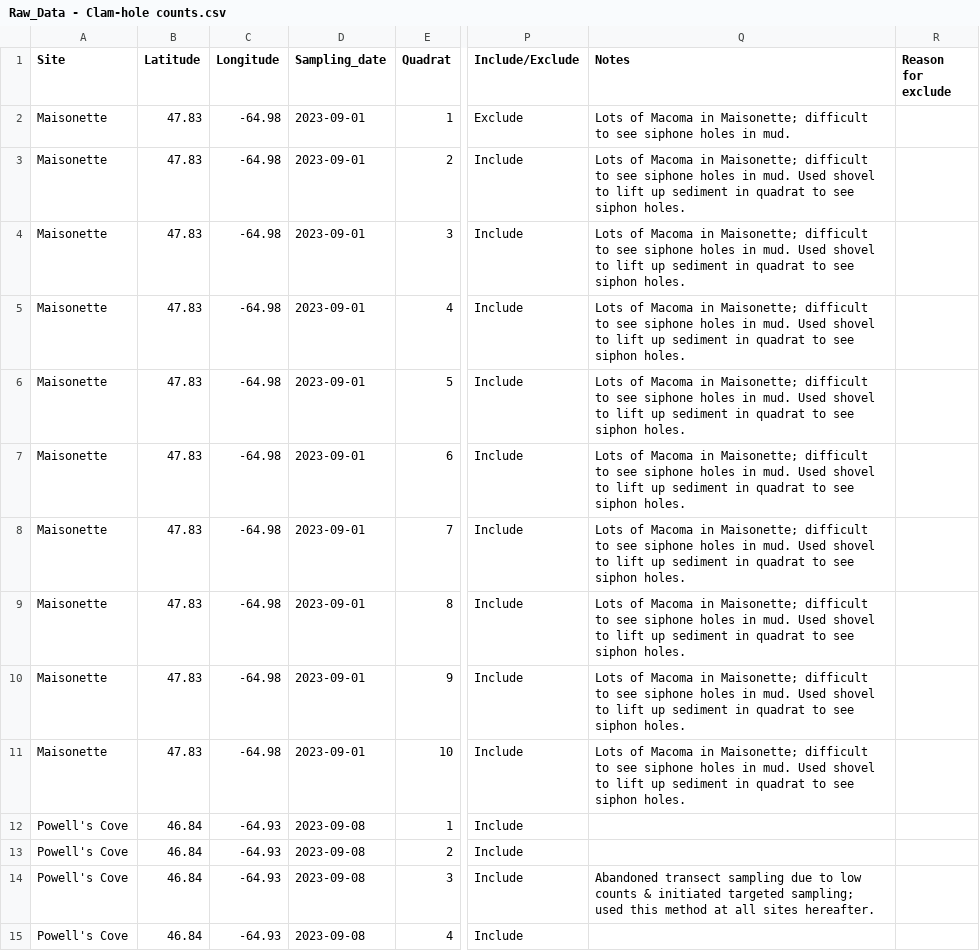
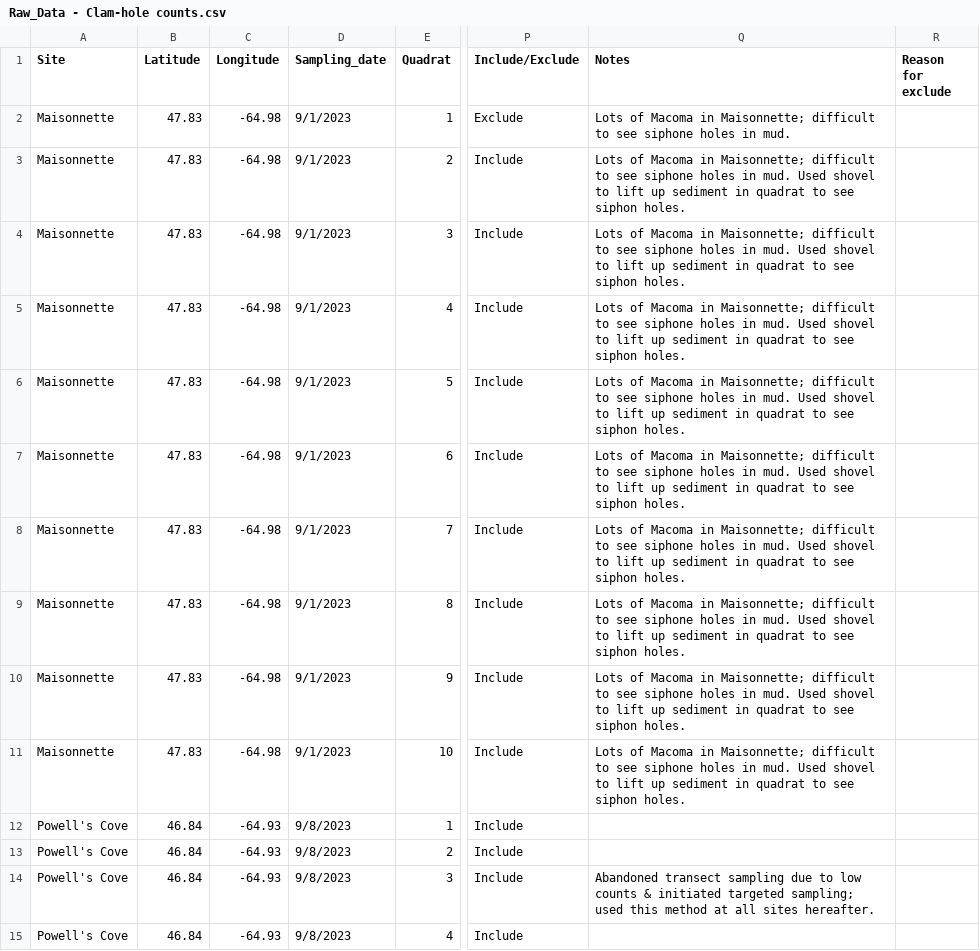
Before and after one commit to dfo-gulf-science/fgp-datasets, a CSV file: c48c64f4-soft-shell clams/Raw Data/Raw_Data - Clam-hole counts.csv, drawn as a sheet; only a part is shown, gaps mark what is left out; the diff covers the shown part only; the diff names each change by its address in the sheet, - before the commit and + after, or states it on an @@ line.

```diff
--- a/c48c64f4-soft-shell clams/Raw Data/Raw_Data - Clam-hole counts.csv
+++ b/c48c64f4-soft-shell clams/Raw Data/Raw_Data - Clam-hole counts.csv
-A2:A11 (Site): Maisonette
+A2:A11 (Site): Maisonnette
-D2:D11 (Sampling_date): 2023-09-01
+D2:D11 (Sampling_date): 9/1/2023
-Q2 (Notes): …Macoma in Maisonette; difficult to…
+Q2 (Notes): …Macoma in Maisonnette; difficult to…
-Q3:Q11 (Notes): …Macoma in Maisonette; difficult to…
+Q3:Q11 (Notes): …Macoma in Maisonnette; difficult to…
-D12:D15 (Sampling_date): 2023-09-08
+D12:D15 (Sampling_date): 9/8/2023
```
Also changed, not shown: 26 edited cells elsewhere in this file, c48c64f4-soft-shell clams/Data dictionary.csv, c48c64f4-soft-shell clams/Raw Data/Raw_Data - Clam-hole ID and size.csv, 21 other files.
